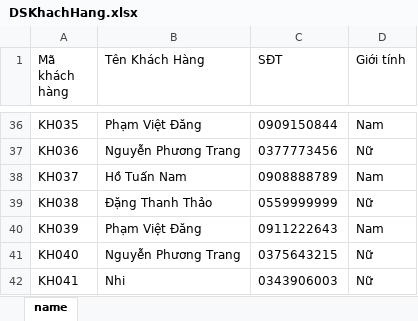
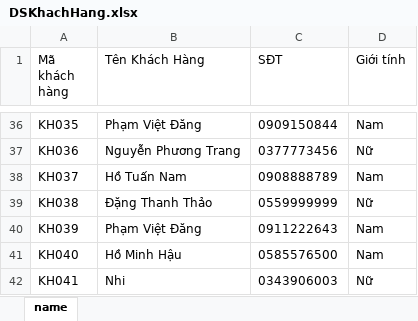
Before and after one commit to ThuyNhiIT/BaiTapLon, an Excel workbook: DSKhachHang.xlsx, sheet name, drawn as a sheet; only a part is shown, gaps mark what is left out; values as stored, in another font and other column widths than the file's, no borders; the diff names each change by its address in the sheet, - before the commit and + after, or states it on an @@ line.

```diff
--- a/DSKhachHang.xlsx (sheet name)
+++ b/DSKhachHang.xlsx (sheet name)
-B41 (Tên Khách Hàng): Nguyễn Phương Trang
+B41 (Tên Khách Hàng): Hồ Minh Hậu
-C41 (SĐT): 0375643215
+C41 (SĐT): 0585576500
-D41 (Giới tính): Nữ
+D41 (Giới tính): Nam
```
Also changed, not shown: DSHoaDon.xlsx, DSKhuyenMai.xlsx, 43 other files.
